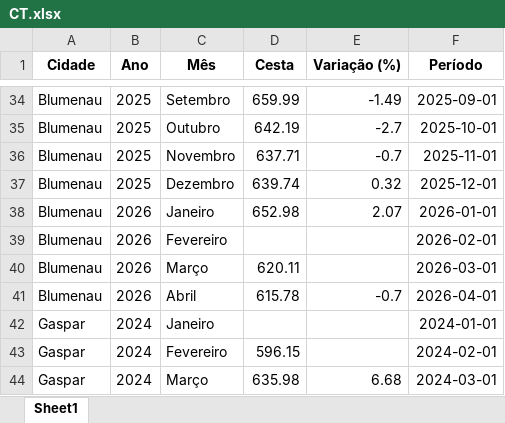
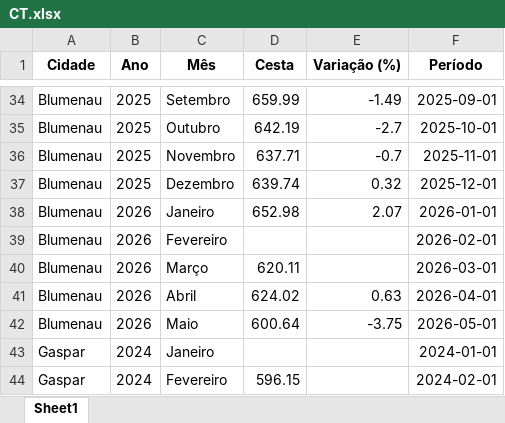
Before and after one commit to bttomio/CidadaniaFinanceira, an Excel workbook: CT.xlsx, sheet Sheet1, drawn as a sheet; only a part is shown, gaps mark what is left out; the shorter side is filled out with more unchanged rows; values as stored, in another font and other column widths than the file's, no borders; the diff names each change by its address in the sheet, - before the commit and + after, or states it on an @@ line.

```diff
--- a/CT.xlsx (sheet Sheet1)
+++ b/CT.xlsx (sheet Sheet1)
-D41 (Cesta): 615.78
+D41 (Cesta): 624.02
-E41 (Variação (%)): -0.7
+E41 (Variação (%)): 0.63
+row 42: Blumenau | 2026 | Maio | 600.64 | -3.75 | 2026-05-01
```
Also changed, not shown: VAR_PROD.xlsx, 5 other files.
